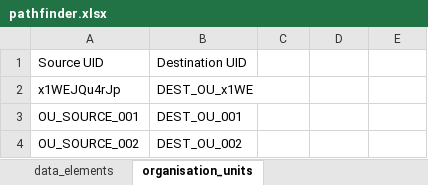
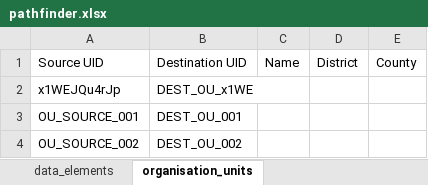
Before and after one commit to echivambo/dhis2_partner_importer, an Excel workbook: config/mappings/pathfinder.xlsx, sheet organisation_units, drawn as a sheet; values as stored, in another font and other column widths than the file's, no borders; the diff names each change by its address in the sheet, - before the commit and + after, or states it on an @@ line.

Commit message:
feat: implement dynamic partners and reports settings CRUD, split period to year/month, add columns to orgunits Excel mapping

```diff
--- a/config/mappings/pathfinder.xlsx (sheet organisation_units)
+++ b/config/mappings/pathfinder.xlsx (sheet organisation_units)
-C1: (empty)
+C1: Name
-D1: (empty)
+D1: District
-E1: (empty)
+E1: County
```
Also changed, not shown: config/mappings/psi.xlsx, 5 other files.
